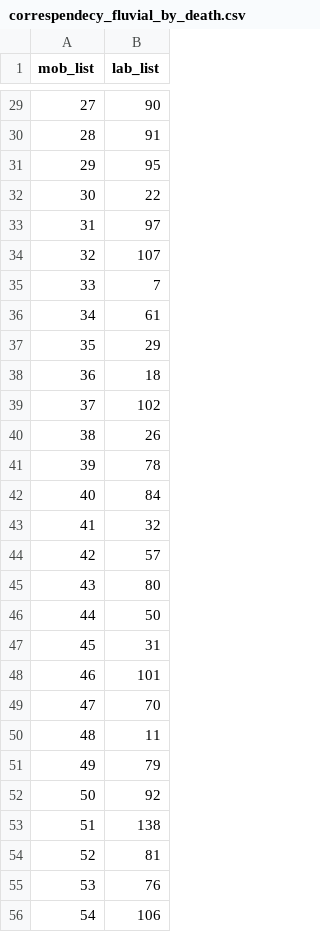
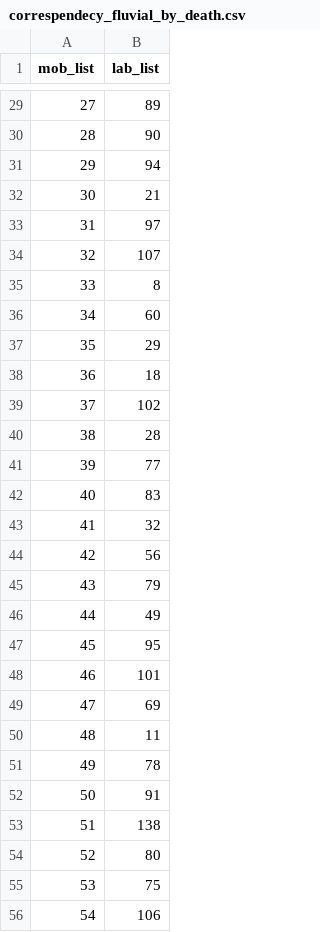
Before and after one commit to varlson/Mulrilayer-Network, a CSV file: output/temp_data/correspendecy_fluvial_by_death.csv, drawn as a sheet; only a part is shown, gaps mark what is left out; the diff covers the shown part only.

```diff
--- a/output/temp_data/correspendecy_fluvial_by_death.csv
+++ b/output/temp_data/correspendecy_fluvial_by_death.csv
@@ -29,9 +29,9 @@ mob_list,lab_list
-27,90
-28,91
-29,95
-30,22
+27,89
+28,90
+29,94
+30,21
 31,97
 32,107
-33,7
-34,61
+33,8
+34,60
 35,29
@@ -39,18 +39,18 @@ mob_list,lab_list
 37,102
-38,26
-39,78
-40,84
+38,28
+39,77
+40,83
 41,32
-42,57
-43,80
-44,50
-45,31
+42,56
+43,79
+44,49
+45,95
 46,101
-47,70
+47,69
 48,11
-49,79
-50,92
+49,78
+50,91
 51,138
-52,81
-53,76
+52,80
+53,75
 54,106
```
Also changed, not shown: 61 edited cells elsewhere in this file, output/temp_data/correspendecy_fluvial.csv, output/temp_data/sorted_strength_fluvial.csv, 6 other files.
